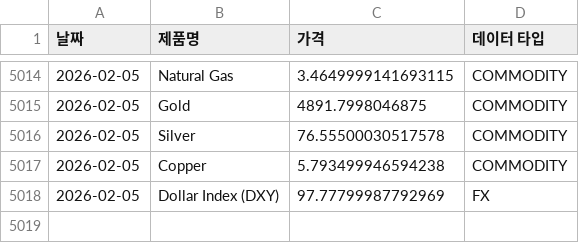
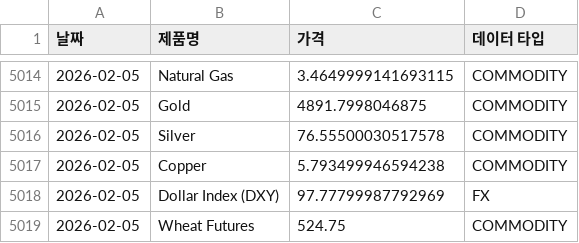
Before and after one commit to sisyphe10/Antigravity_Market_Dashboard, a CSV file: dataset.csv, drawn as a sheet; only a part is shown, gaps mark what is left out; the diff names each change by its address in the sheet, - before the commit and + after, or states it on an @@ line.

```diff
--- a/dataset.csv
+++ b/dataset.csv
+row 5019: 2026-02-05 | Wheat Futures | 524.75 | COMMODITY
```
Also changed, not shown: 2 other files.
